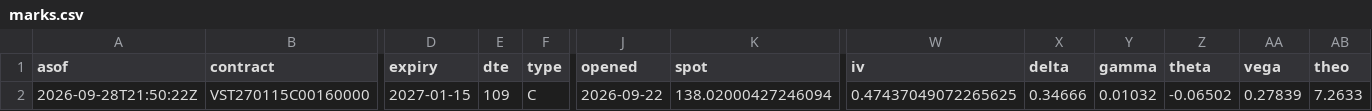
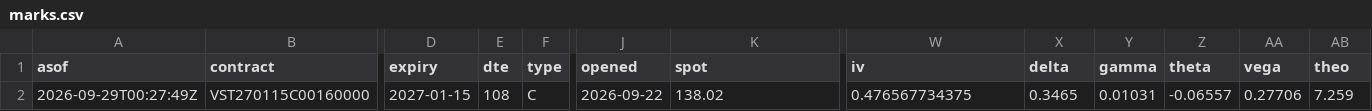
Before and after one commit to QuinnyXu/quantfolio-options, a CSV file: marks.csv, drawn as a sheet; only a part is shown, gaps mark what is left out; the diff names each change by its address in the sheet, - before the commit and + after, or states it on an @@ line.

```diff
--- a/marks.csv
+++ b/marks.csv
-A2 (asof): 2026-09-28T21:50:22Z
+A2 (asof): 2026-09-29T00:27:49Z
-E2 (dte): 109
+E2 (dte): 108
-K2 (spot): 138.02000427246094
+K2 (spot): 138.02
-W2 (iv): 0.47437049072265625
+W2 (iv): 0.476567734375
-X2 (delta): 0.34666
+X2 (delta): 0.3465
-Y2 (gamma): 0.01032
+Y2 (gamma): 0.01031
-Z2 (theta): -0.06502
+Z2 (theta): -0.06557
-AA2 (vega): 0.27839
+AA2 (vega): 0.27706
-AB2 (theo): 7.2633
+AB2 (theo): 7.259
```
Also changed, not shown: marks_history.csv, 13 other files.
